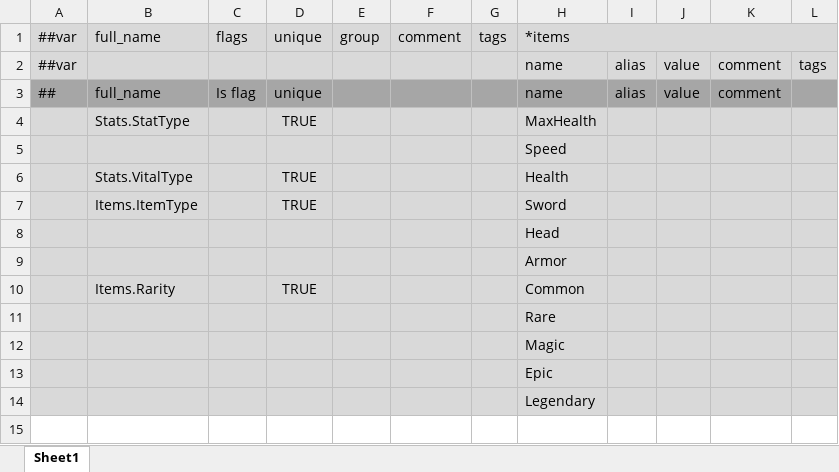
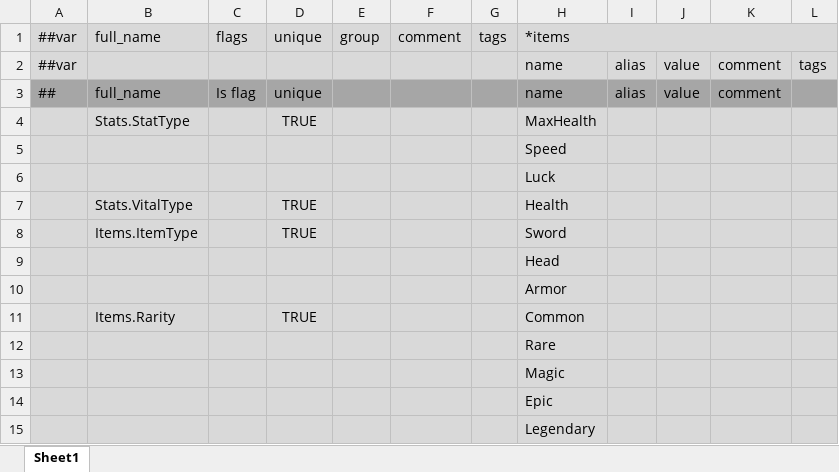
Before and after one commit to Abab-bk/FlowerRPGGD, an Excel workbook: Tools/Luban/Datas/_Enums.xlsx, sheet Sheet1, drawn as a sheet; values as stored, in another font and other column widths than the file's, no borders; the diff names each change by its address in the sheet, - before the commit and + after, or states it on an @@ line.

```diff
--- a/Tools/Luban/Datas/_Enums.xlsx (sheet Sheet1)
+++ b/Tools/Luban/Datas/_Enums.xlsx (sheet Sheet1)
+row 6:  |  |  |  |  |  |  | Luck
```
Also changed, not shown: Tools/Luban/Datas/Items.xlsx, Tools/Luban/Datas/_Beans.xlsx, 31 other files.
